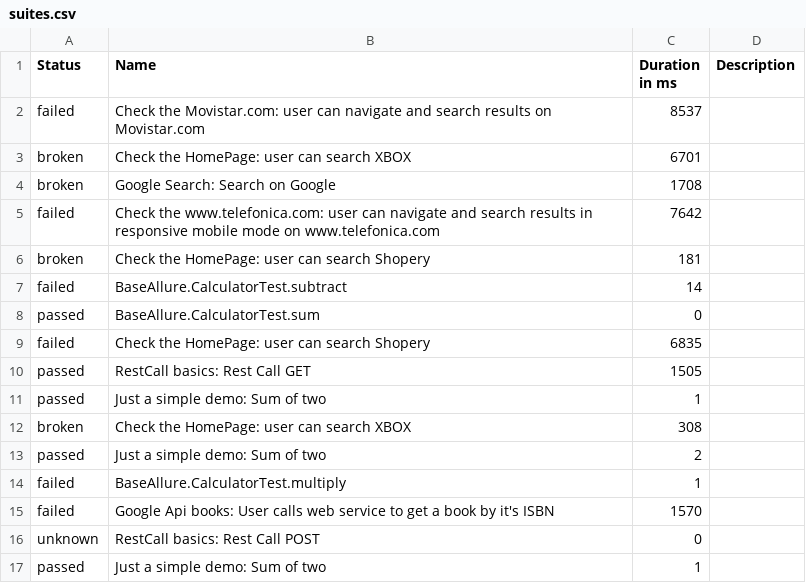
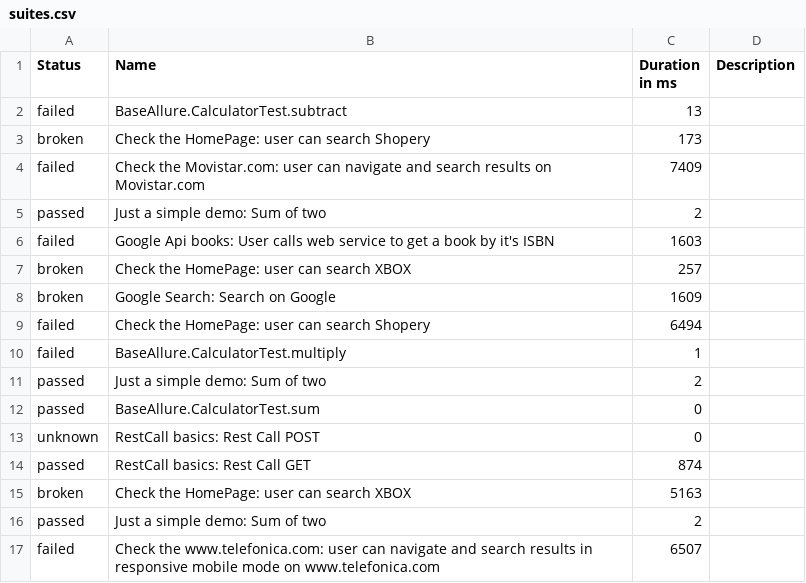
Before and after one commit to Victor-Jenkins/MASTER_Selenium_Allure, a CSV file: data/suites.csv, drawn as a sheet.

```diff
--- a/data/suites.csv
+++ b/data/suites.csv
@@ -1,17 +1,17 @@
 "Status","Name","Duration in ms","Description"
-"failed","Check the Movistar.com: user can navigate and search results on Movistar.com","8537",""
-"broken","Check the HomePage: user can search XBOX","6701",""
-"broken","Google Search: Search on Google","1708",""
-"failed","Check the www.telefonica.com: user can navigate and search results in responsive mobile mode on www.telefonica.com","7642",""
-"broken","Check the HomePage: user can search Shopery","181",""
-"failed","BaseAllure.CalculatorTest.subtract","14",""
+"failed","BaseAllure.CalculatorTest.subtract","13",""
+"broken","Check the HomePage: user can search Shopery","173",""
+"failed","Check the Movistar.com: user can navigate and search results on Movistar.com","7409",""
+"passed","Just a simple demo: Sum of two","2",""
+"failed","Google Api books: User calls web service to get a book by it's ISBN","1603",""
+"broken","Check the HomePage: user can search XBOX","257",""
+"broken","Google Search: Search on Google","1609",""
+"failed","Check the HomePage: user can search Shopery","6494",""
+"failed","BaseAllure.CalculatorTest.multiply","1",""
+"passed","Just a simple demo: Sum of two","2",""
 "passed","BaseAllure.CalculatorTest.sum","0",""
-"failed","Check the HomePage: user can search Shopery","6835",""
-"passed","RestCall basics: Rest Call GET","1505",""
-"passed","Just a simple demo: Sum of two","1",""
-"broken","Check the HomePage: user can search XBOX","308",""
+"unknown","RestCall basics: Rest Call POST","0",""
+"passed","RestCall basics: Rest Call GET","874",""
+"broken","Check the HomePage: user can search XBOX","5163",""
 "passed","Just a simple demo: Sum of two","2",""
-"failed","BaseAllure.CalculatorTest.multiply","1",""
-"failed","Google Api books: User calls web service to get a book by it's ISBN","1570",""
-"unknown","RestCall basics: Rest Call POST","0",""
-"passed","Just a simple demo: Sum of two","1",""
+"failed","Check the www.telefonica.com: user can navigate and search results in responsive mobile mode on www.telefonica.com","6507",""
```
Also changed, not shown: data/behaviors.csv, 44 other files.
